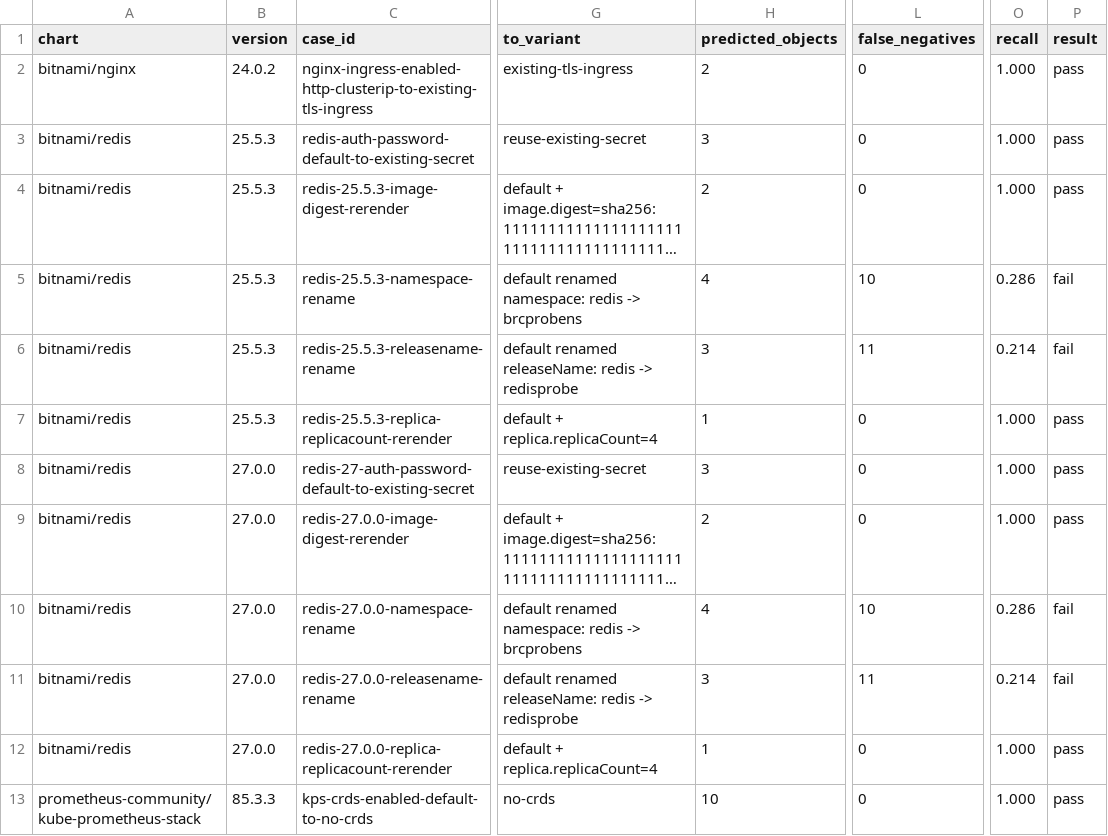
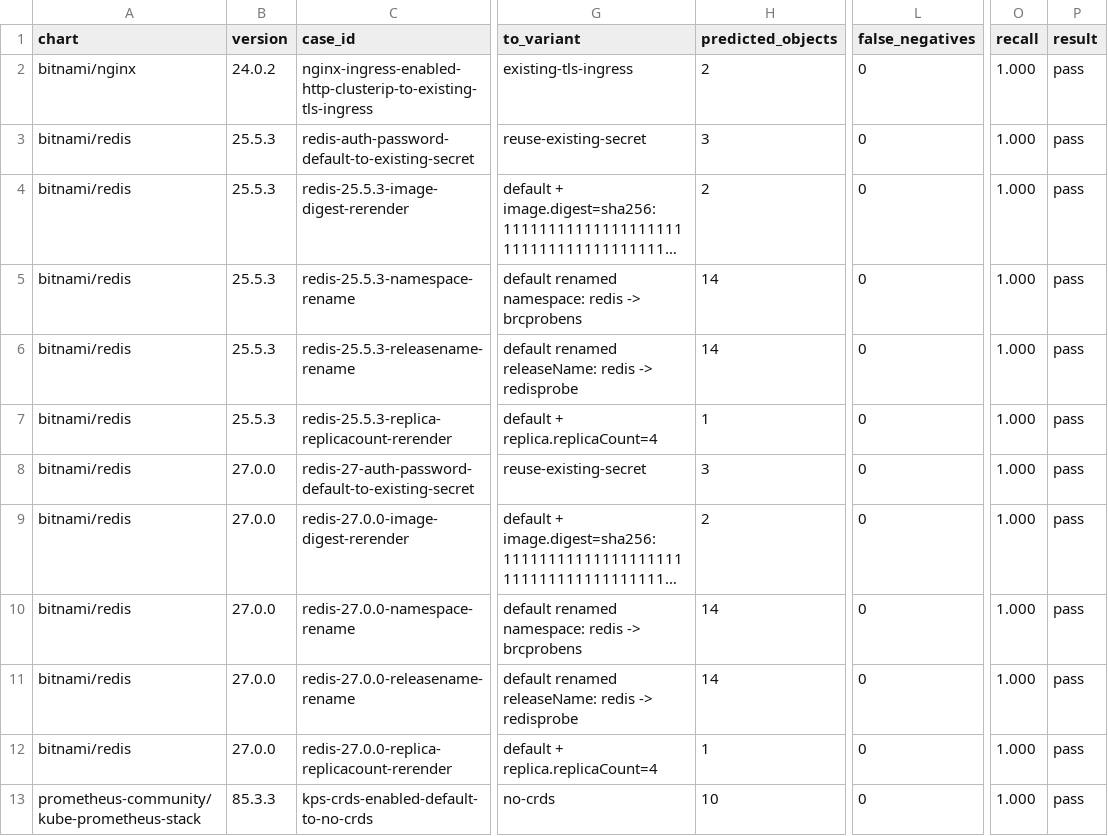
Before and after one commit to confighub/helm-expt, a CSV file: data/blast-radius-accuracy/cases.csv, drawn as a sheet; only a part is shown, gaps mark what is left out; long unchanged cells end in …; the diff names each change by its address in the sheet, - before the commit and + after, or states it on an @@ line.

```diff
--- a/data/blast-radius-accuracy/cases.csv
+++ b/data/blast-radius-accuracy/cases.csv
-H5 (predicted_objects): 4
+H5 (predicted_objects): 14
-L5 (false_negatives): 10
+L5 (false_negatives): 0
-O5 (recall): 0.286
+O5 (recall): 1.000
-P5:P6 (result): fail
+P5:P6 (result): pass
-H6 (predicted_objects): 3
+H6 (predicted_objects): 14
-L6 (false_negatives): 11
+L6 (false_negatives): 0
-O6 (recall): 0.214
+O6 (recall): 1.000
-H10 (predicted_objects): 4
+H10 (predicted_objects): 14
-L10 (false_negatives): 10
+L10 (false_negatives): 0
-O10 (recall): 0.286
+O10 (recall): 1.000
-P10:P11 (result): fail
+P10:P11 (result): pass
-H11 (predicted_objects): 3
+H11 (predicted_objects): 14
-L11 (false_negatives): 11
+L11 (false_negatives): 0
-O11 (recall): 0.214
+O11 (recall): 1.000
```
Also changed, not shown: 7 other files.
